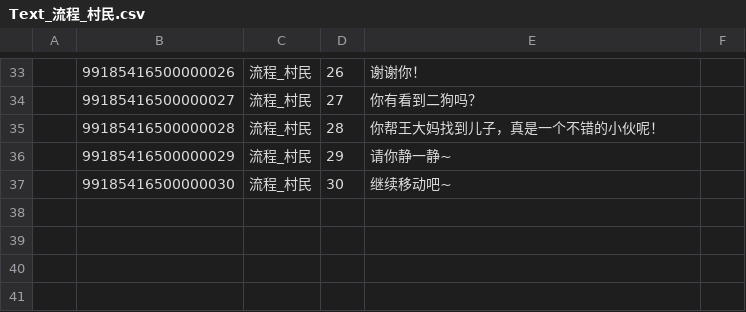
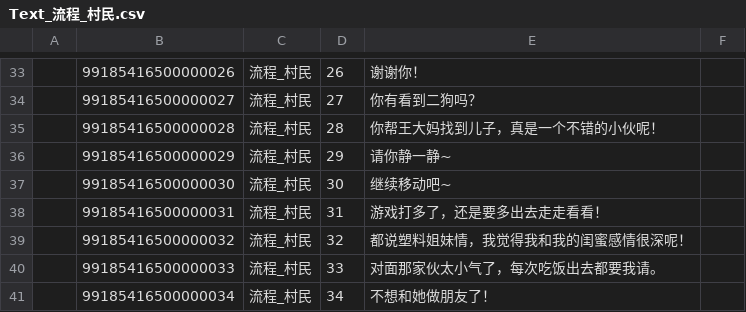
Before and after one commit to lovebirdsx/TestUE5, a CSV file: Content/Data/FlowList/Text_流程_村民.csv, drawn as a sheet; only a part is shown, gaps mark what is left out; the diff names each change by its address in the sheet, - before the commit and + after, or states it on an @@ line.

```diff
--- a/Content/Data/FlowList/Text_流程_村民.csv
+++ b/Content/Data/FlowList/Text_流程_村民.csv
+row 38:  | 99185416500000031 | 流程_村民 | 31 | 游戏打多了，还是要多出去走走看看！
+row 39:  | 99185416500000032 | 流程_村民 | 32 | 都说塑料姐妹情，我觉得我和我的闺蜜感情很深呢！
+row 40:  | 99185416500000033 | 流程_村民 | 33 | 对面那家伙太小气了，每次吃饭出去都要我请。
+row 41:  | 99185416500000034 | 流程_村民 | 34 | 不想和她做朋友了！
```
Also changed, not shown: Content/Data/FlowList/Text_流程_关键NPC.csv, Content/Data/FlowList/Text_流程_守卫.csv, 9 other files.
